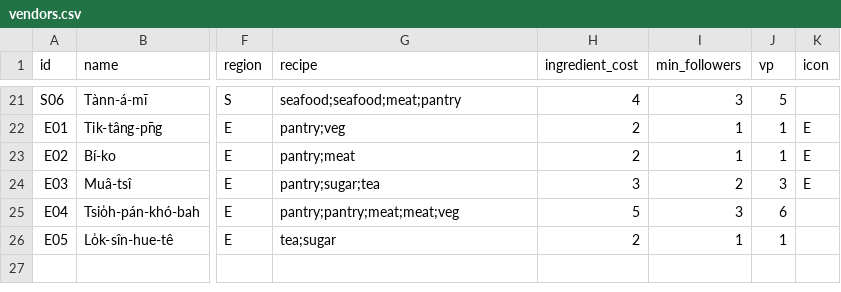
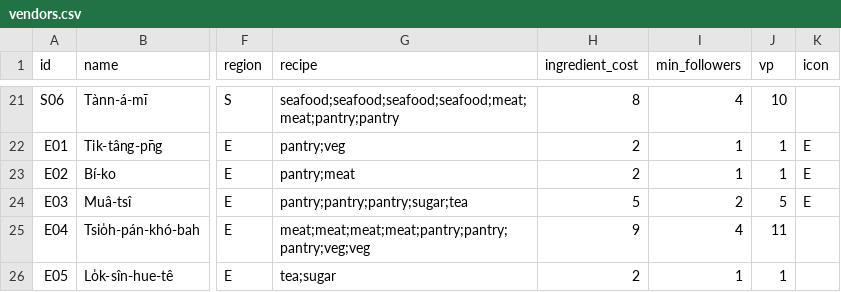
Before and after one commit to conorlonergan91/BG-Dev, a CSV file: games/travel-agents/components/vendors.csv, drawn as a sheet; only a part is shown, gaps mark what is left out; the diff covers the shown part only; the diff names each change by its address in the sheet, - before the commit and + after, or states it on an @@ line.

```diff
--- a/games/travel-agents/components/vendors.csv
+++ b/games/travel-agents/components/vendors.csv
-G21 (recipe): seafood;seafood;meat;pantry
+G21 (recipe): seafood;seafood;seafood;seafood;meat;meat;pantry;pantry
-H21 (ingredient_cost): 4
+H21 (ingredient_cost): 8
-I21 (min_followers): 3
+I21 (min_followers): 4
-J21 (vp): 5
+J21 (vp): 10
-G24 (recipe): pantry;sugar;tea
+G24 (recipe): pantry;pantry;pantry;sugar;tea
-H24 (ingredient_cost): 3
+H24 (ingredient_cost): 5
-J24 (vp): 3
+J24 (vp): 5
-G25 (recipe): pantry;pantry;meat;meat;veg
+G25 (recipe): meat;meat;meat;meat;pantry;pantry;pantry;veg;veg
-H25 (ingredient_cost): 5
+H25 (ingredient_cost): 9
-I25 (min_followers): 3
+I25 (min_followers): 4
-J25 (vp): 6
+J25 (vp): 11
```
Also changed, not shown: 31 edited cells elsewhere in this file.
